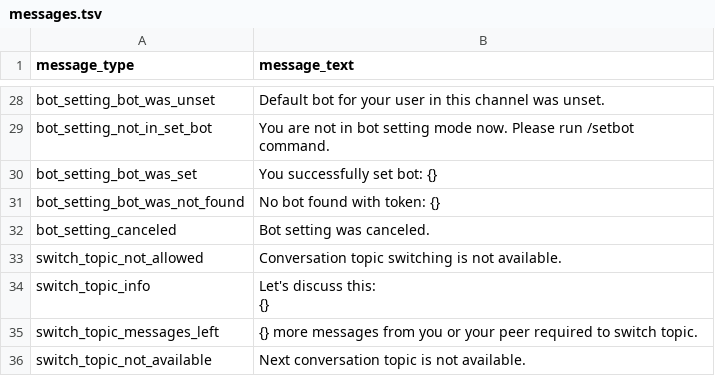
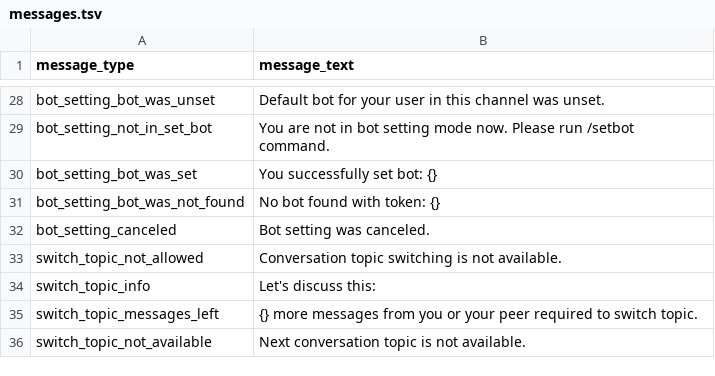
Before and after one commit to deeppavlov/convai_router_bot, a TSV file: settings/messages.tsv, drawn as a sheet; only a part is shown, gaps mark what is left out.

Commit message:
fix: Fixed bugs, changed message for switch topic info

```diff
--- a/settings/messages.tsv
+++ b/settings/messages.tsv
@@ -60,5 +60,3 @@ bot_setting_canceled	Bot setting was canceled.
 switch_topic_not_allowed	Conversation topic switching is not available.
-switch_topic_info	"Let's discuss this:
-
-{}"
+switch_topic_info	"Let's discuss this:"
 switch_topic_messages_left	{} more messages from you or your peer required to switch topic.
```
Also changed, not shown: 3 other files.
